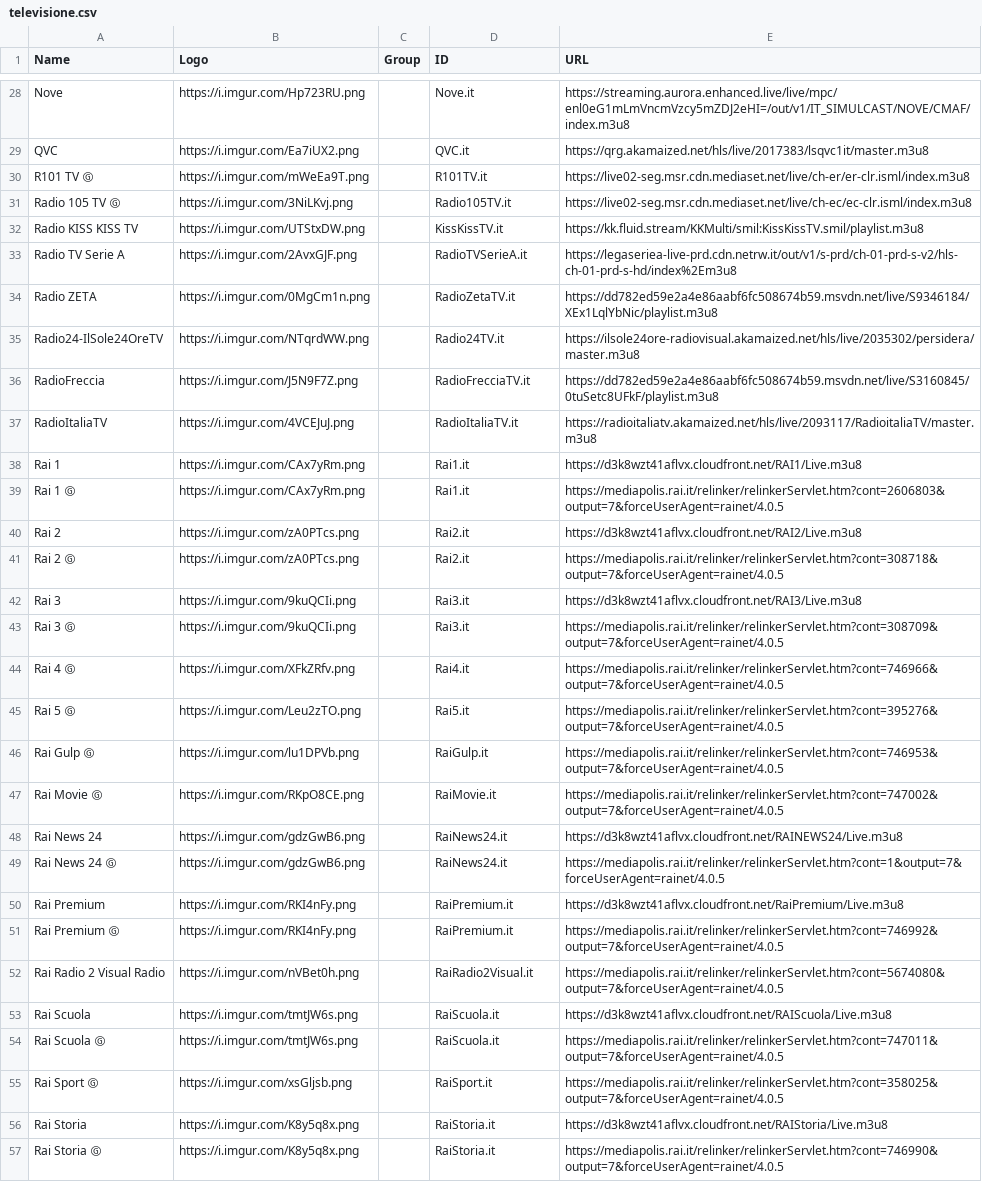
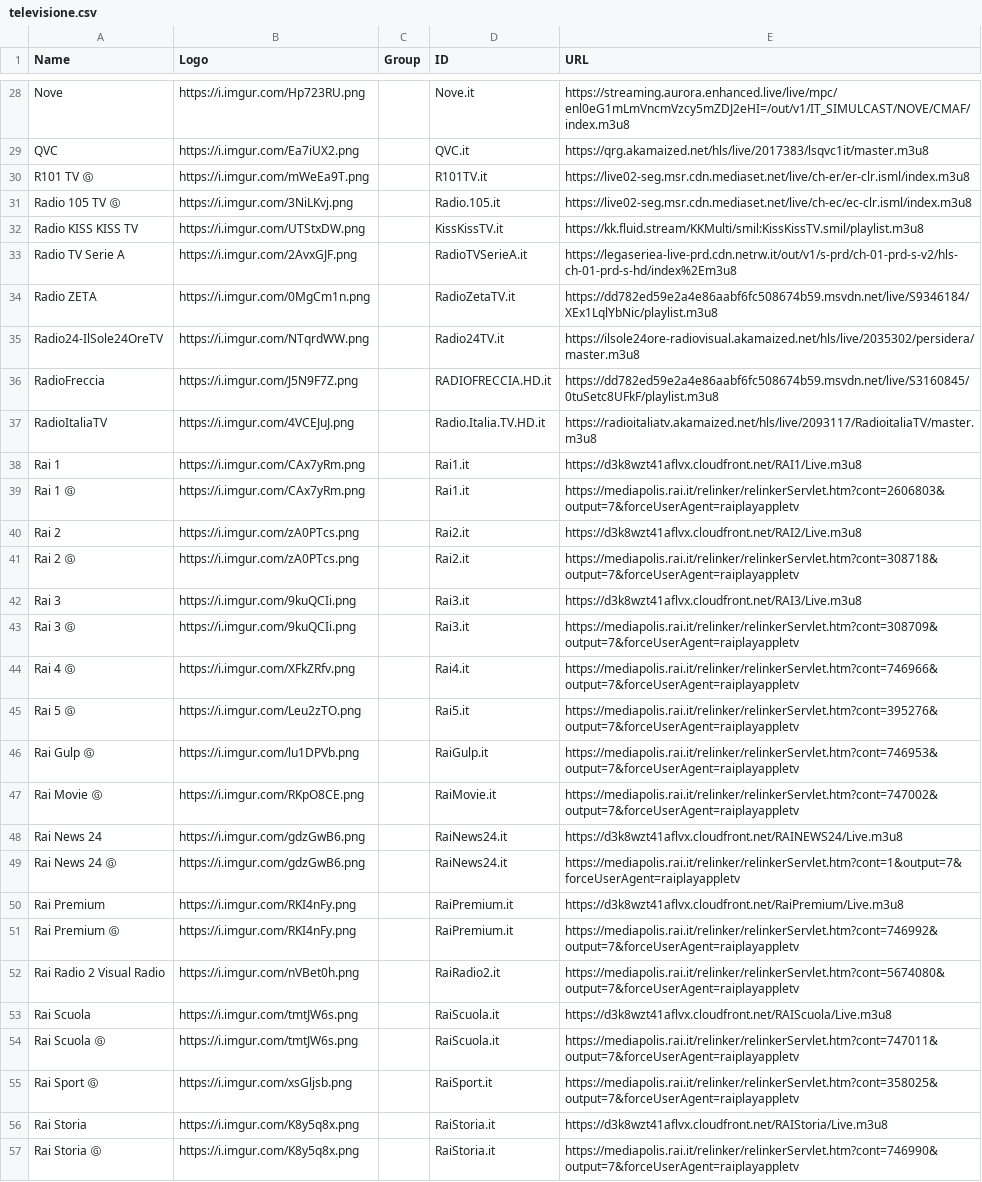
Before and after one commit to alebaccioli/test, a CSV file: iptv/fonti/televisione.csv, drawn as a sheet; only a part is shown, gaps mark what is left out; the diff covers the shown part only; the diff names each change by its address in the sheet, - before the commit and + after, or states it on an @@ line.

Commit message:
Corretti EPG e prova link Rai

```diff
--- a/iptv/fonti/televisione.csv
+++ b/iptv/fonti/televisione.csv
-D31 (ID): Radio105TV.it
+D31 (ID): Radio.105.it
-D36 (ID): RadioFrecciaTV.it
+D36 (ID): RADIOFRECCIA.HD.it
-D37 (ID): RadioItaliaTV.it
+D37 (ID): Radio.Italia.TV.HD.it
-E39 (URL): https://mediapolis.rai.it/relinker/relinkerServlet.htm?cont=2606803&output=7&forceUserAgent=rainet/4.0.5
+E39 (URL): https://mediapolis.rai.it/relinker/relinkerServlet.htm?cont=2606803&output=7&forceUserAgent=raiplayappletv
-E41 (URL): https://mediapolis.rai.it/relinker/relinkerServlet.htm?cont=308718&output=7&forceUserAgent=rainet/4.0.5
+E41 (URL): https://mediapolis.rai.it/relinker/relinkerServlet.htm?cont=308718&output=7&forceUserAgent=raiplayappletv
-E43 (URL): https://mediapolis.rai.it/relinker/relinkerServlet.htm?cont=308709&output=7&forceUserAgent=rainet/4.0.5
+E43 (URL): https://mediapolis.rai.it/relinker/relinkerServlet.htm?cont=308709&output=7&forceUserAgent=raiplayappletv
-E44 (URL): https://mediapolis.rai.it/relinker/relinkerServlet.htm?cont=746966&output=7&forceUserAgent=rainet/4.0.5
+E44 (URL): https://mediapolis.rai.it/relinker/relinkerServlet.htm?cont=746966&output=7&forceUserAgent=raiplayappletv
-E45 (URL): https://mediapolis.rai.it/relinker/relinkerServlet.htm?cont=395276&output=7&forceUserAgent=rainet/4.0.5
+E45 (URL): https://mediapolis.rai.it/relinker/relinkerServlet.htm?cont=395276&output=7&forceUserAgent=raiplayappletv
-E46 (URL): https://mediapolis.rai.it/relinker/relinkerServlet.htm?cont=746953&output=7&forceUserAgent=rainet/4.0.5
+E46 (URL): https://mediapolis.rai.it/relinker/relinkerServlet.htm?cont=746953&output=7&forceUserAgent=raiplayappletv
-E47 (URL): https://mediapolis.rai.it/relinker/relinkerServlet.htm?cont=747002&output=7&forceUserAgent=rainet/4.0.5
+E47 (URL): https://mediapolis.rai.it/relinker/relinkerServlet.htm?cont=747002&output=7&forceUserAgent=raiplayappletv
-E49 (URL): https://mediapolis.rai.it/relinker/relinkerServlet.htm?cont=1&output=7&forceUserAgent=rainet/4.0.5
+E49 (URL): https://mediapolis.rai.it/relinker/relinkerServlet.htm?cont=1&output=7&forceUserAgent=raiplayappletv
-E51 (URL): https://mediapolis.rai.it/relinker/relinkerServlet.htm?cont=746992&output=7&forceUserAgent=rainet/4.0.5
+E51 (URL): https://mediapolis.rai.it/relinker/relinkerServlet.htm?cont=746992&output=7&forceUserAgent=raiplayappletv
-D52 (ID): RaiRadio2Visual.it
+D52 (ID): RaiRadio2.it
-E52 (URL): https://mediapolis.rai.it/relinker/relinkerServlet.htm?cont=5674080&output=7&forceUserAgent=rainet/4.0.5
+E52 (URL): https://mediapolis.rai.it/relinker/relinkerServlet.htm?cont=5674080&output=7&forceUserAgent=raiplayappletv
-E54 (URL): https://mediapolis.rai.it/relinker/relinkerServlet.htm?cont=747011&output=7&forceUserAgent=rainet/4.0.5
+E54 (URL): https://mediapolis.rai.it/relinker/relinkerServlet.htm?cont=747011&output=7&forceUserAgent=raiplayappletv
-E55 (URL): https://mediapolis.rai.it/relinker/relinkerServlet.htm?cont=358025&output=7&forceUserAgent=rainet/4.0.5
+E55 (URL): https://mediapolis.rai.it/relinker/relinkerServlet.htm?cont=358025&output=7&forceUserAgent=raiplayappletv
-E57 (URL): https://mediapolis.rai.it/relinker/relinkerServlet.htm?cont=746990&output=7&forceUserAgent=rainet/4.0.5
+E57 (URL): https://mediapolis.rai.it/relinker/relinkerServlet.htm?cont=746990&output=7&forceUserAgent=raiplayappletv
```
Also changed, not shown: 5 edited cells elsewhere in this file.
